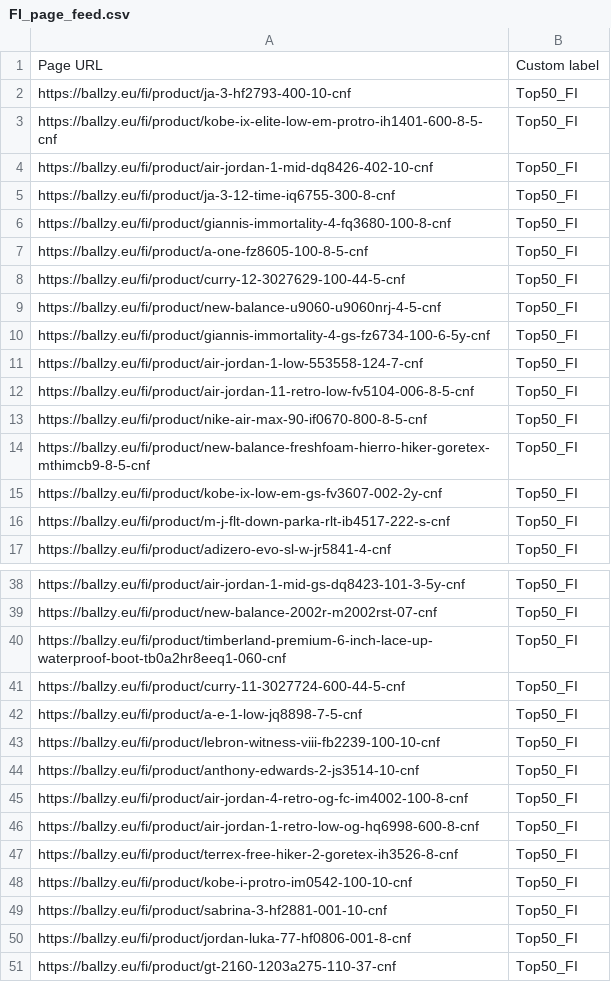
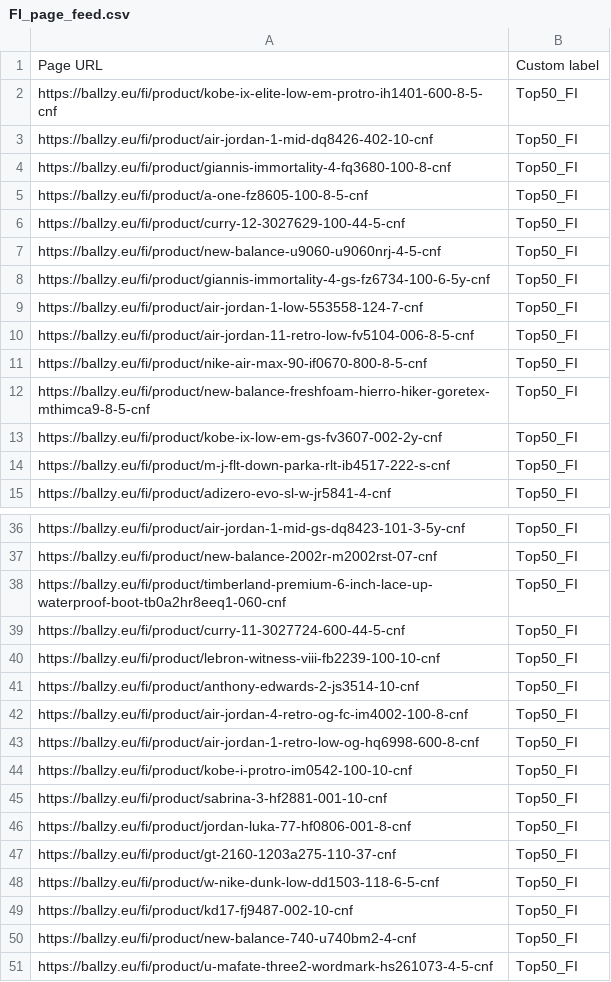
Before and after one commit to tanelneemoja/cropink_to_google, a CSV file: FI_page_feed.csv, drawn as a sheet; only a part is shown, gaps mark what is left out.

```diff
--- a/FI_page_feed.csv
+++ b/FI_page_feed.csv
@@ -1,6 +1,4 @@
 Page URL,Custom label
-https://ballzy.eu/fi/product/ja-3-hf2793-400-10-cnf,Top50_FI
 https://ballzy.eu/fi/product/kobe-ix-elite-low-em-protro-ih1401-600-8-5-cnf,Top50_FI
 https://ballzy.eu/fi/product/air-jordan-1-mid-dq8426-402-10-cnf,Top50_FI
-https://ballzy.eu/fi/product/ja-3-12-time-iq6755-300-8-cnf,Top50_FI
 https://ballzy.eu/fi/product/giannis-immortality-4-fq3680-100-8-cnf,Top50_FI
@@ -13,3 +11,3 @@ https://ballzy.eu/fi/product/air-jordan-11-retro-low-fv5104-006-8-5-cnf,Top50_FI
 https://ballzy.eu/fi/product/nike-air-max-90-if0670-800-8-5-cnf,Top50_FI
-https://ballzy.eu/fi/product/new-balance-freshfoam-hierro-hiker-goretex-mthimcb9-8-5-cnf,Top50_FI
+https://ballzy.eu/fi/product/new-balance-freshfoam-hierro-hiker-goretex-mthimca9-8-5-cnf,Top50_FI
 https://ballzy.eu/fi/product/kobe-ix-low-em-gs-fv3607-002-2y-cnf,Top50_FI
@@ -41,3 +39,2 @@ https://ballzy.eu/fi/product/timberland-premium-6-inch-lace-up-waterproof-boot-t
 https://ballzy.eu/fi/product/curry-11-3027724-600-44-5-cnf,Top50_FI
-https://ballzy.eu/fi/product/a-e-1-low-jq8898-7-5-cnf,Top50_FI
 https://ballzy.eu/fi/product/lebron-witness-viii-fb2239-100-10-cnf,Top50_FI
@@ -46,3 +43,2 @@ https://ballzy.eu/fi/product/air-jordan-4-retro-og-fc-im4002-100-8-cnf,Top50_FI
 https://ballzy.eu/fi/product/air-jordan-1-retro-low-og-hq6998-600-8-cnf,Top50_FI
-https://ballzy.eu/fi/product/terrex-free-hiker-2-goretex-ih3526-8-cnf,Top50_FI
 https://ballzy.eu/fi/product/kobe-i-protro-im0542-100-10-cnf,Top50_FI
@@ -51 +47,5 @@ https://ballzy.eu/fi/product/jordan-luka-77-hf0806-001-8-cnf,Top50_FI
 https://ballzy.eu/fi/product/gt-2160-1203a275-110-37-cnf,Top50_FI
+https://ballzy.eu/fi/product/w-nike-dunk-low-dd1503-118-6-5-cnf,Top50_FI
+https://ballzy.eu/fi/product/kd17-fj9487-002-10-cnf,Top50_FI
+https://ballzy.eu/fi/product/new-balance-740-u740bm2-4-cnf,Top50_FI
+https://ballzy.eu/fi/product/u-mafate-three2-wordmark-hs261073-4-5-cnf,Top50_FI
```
Also changed, not shown: EE_page_feed.csv, LT_page_feed.csv, 4 other files.
